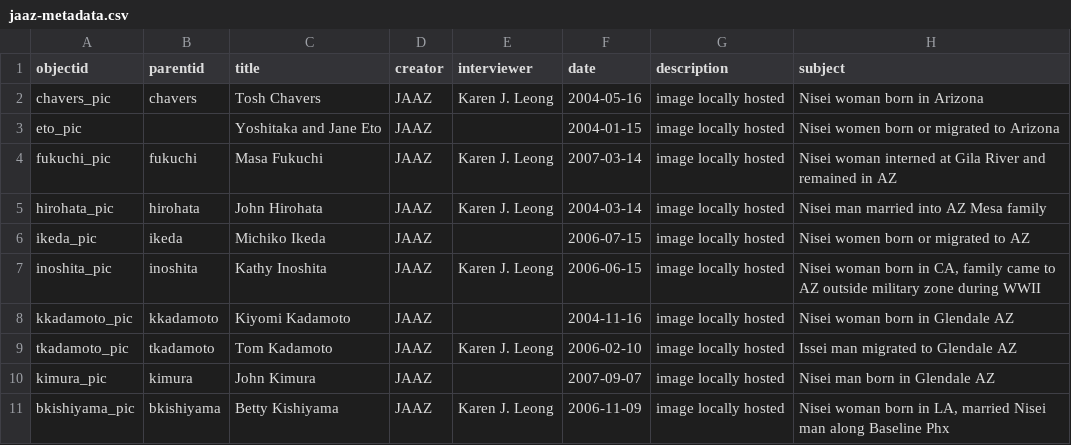
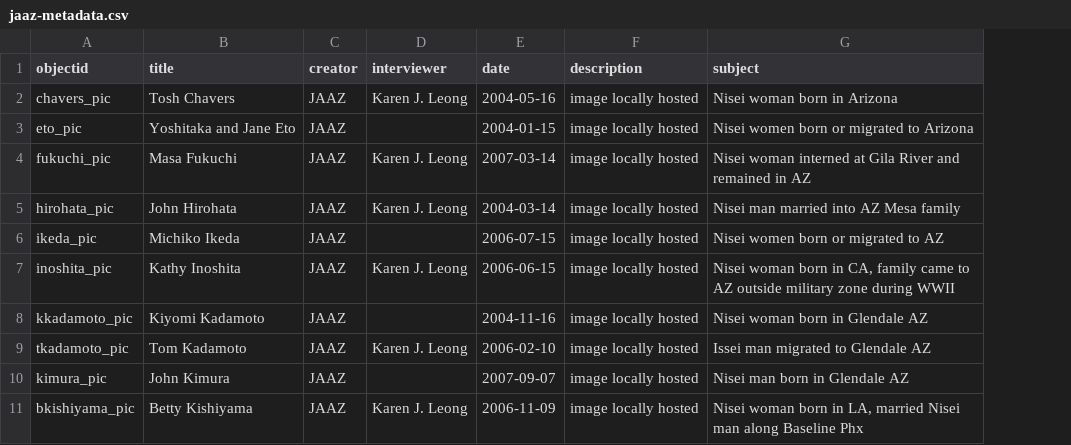
Before and after one commit to profpurplekale/day2repository, a CSV file: _data/jaaz-metadata.csv, drawn as a sheet; only a part is shown; the diff names each change by its address in the sheet, - before the commit and + after, or states it on an @@ line.

Commit message:
replaced corrected jaaz metadata

```diff
--- a/_data/jaaz-metadata.csv
+++ b/_data/jaaz-metadata.csv
-column B (parentid), rows 2-11: chavers |  | fukuchi | hirohata | ikeda | inoshita | kkadamoto | tkadamoto | kimura | bkishiyama
```
